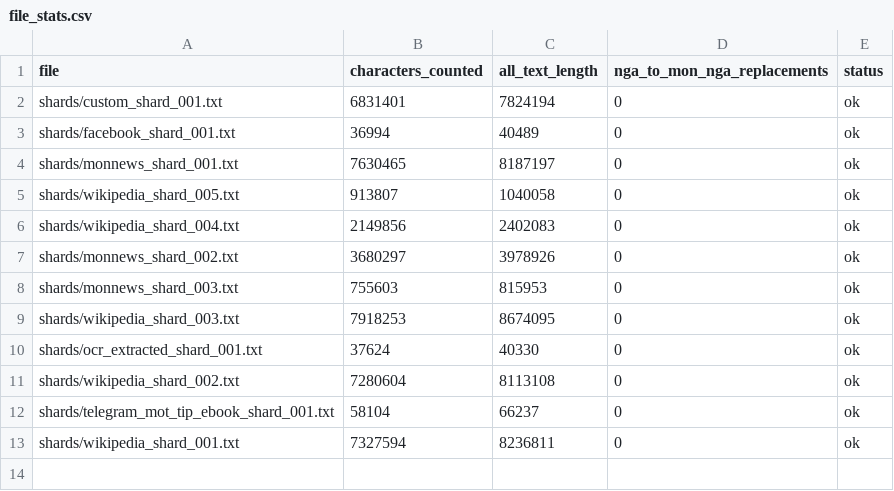
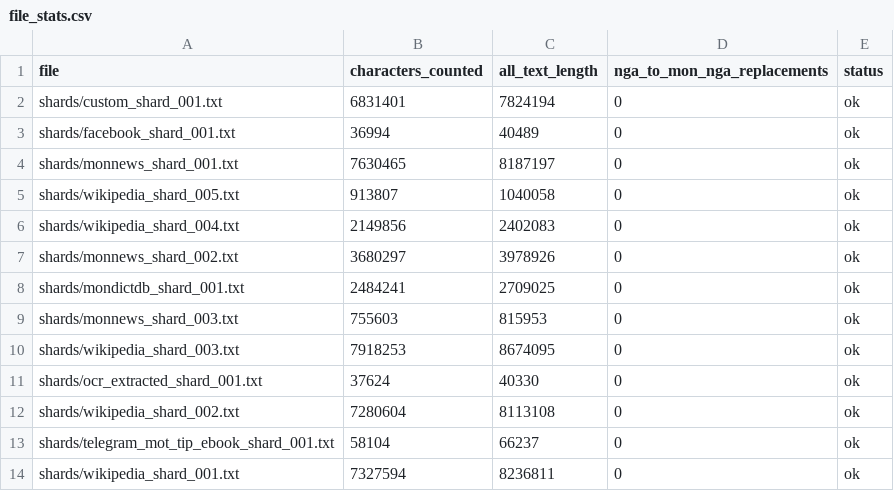
Before and after one commit to MonDevHub/MonCorpusCollection, a CSV file: results/latest/file_stats.csv, drawn as a sheet.

```diff
--- a/results/latest/file_stats.csv
+++ b/results/latest/file_stats.csv
@@ -7,2 +7,3 @@ shards/wikipedia_shard_004.txt,2149856,2402083,0,ok
 shards/monnews_shard_002.txt,3680297,3978926,0,ok
+shards/mondictdb_shard_001.txt,2484241,2709025,0,ok
 shards/monnews_shard_003.txt,755603,815953,0,ok
```
Also changed, not shown: results/latest/character_frequency.csv, 4 other files.
